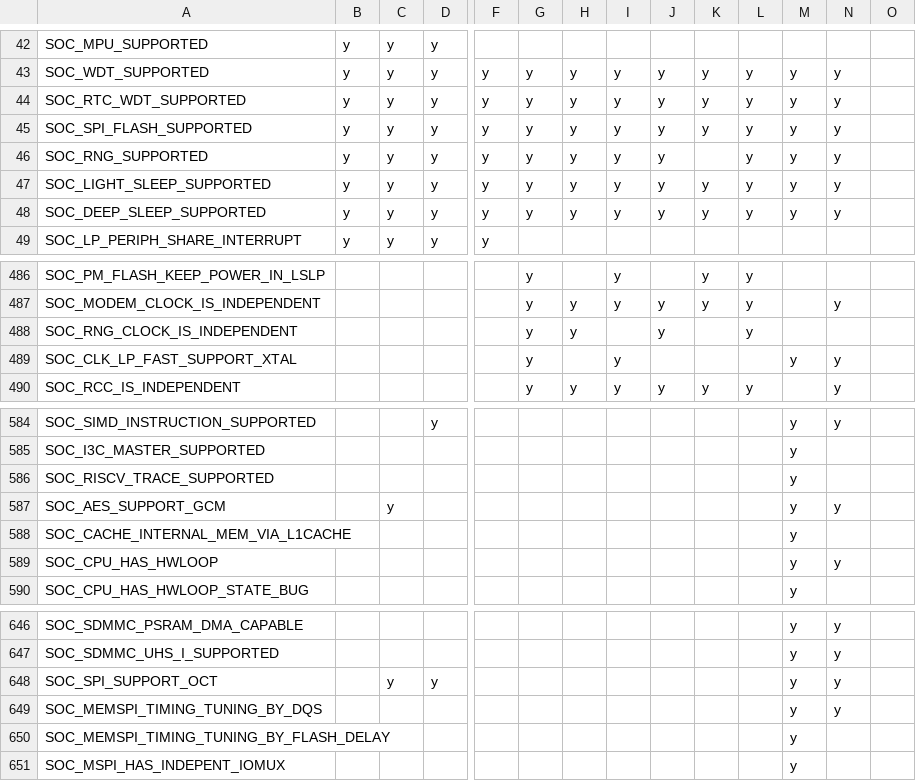
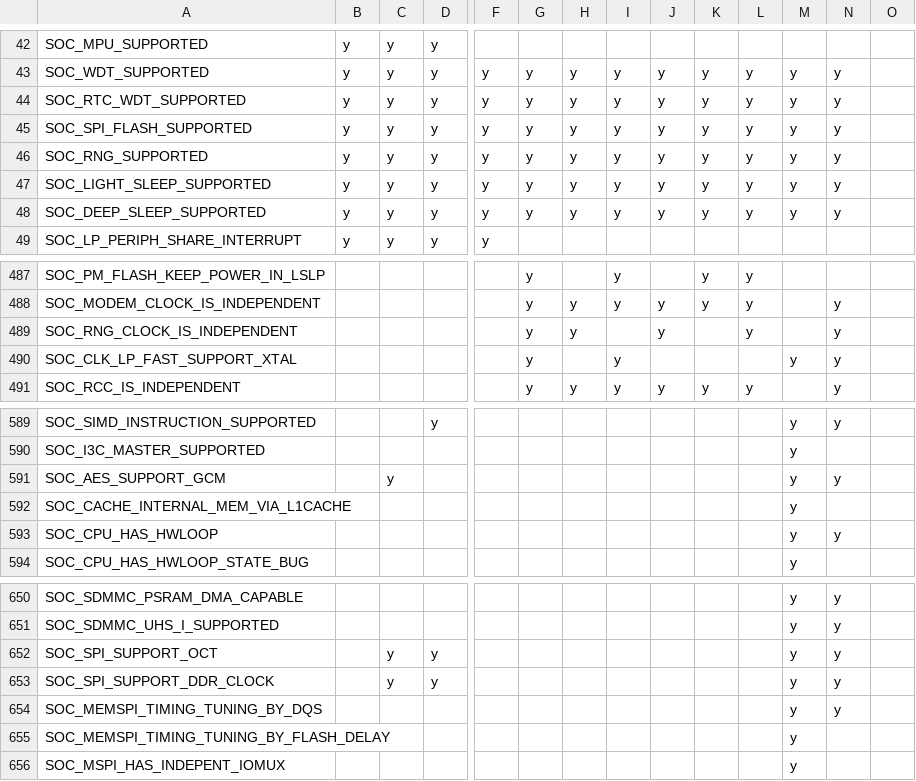
Before and after one commit to tanakamasayuki/ESP-IDF-SoC-Check, a CSV file: soc.csv, drawn as a sheet; only a part is shown, gaps mark what is left out; removed rows and columns are numbered as before the commit, all else as after; rows hold the shown columns only; the diff covers the shown part only; the diff names each change by its address in the sheet, - before the commit and + after, or states it on an @@ line.

```diff
--- a/soc.csv
+++ b/soc.csv
-K46: (empty)
+K46: y
-N489: (empty)
+N489: y
-row 586: SOC_RISCV_TRACE_SUPPORTED |  |  |  |  |  |  |  |  |  |  | y
+row 653: SOC_SPI_SUPPORT_DDR_CLOCK |  | y | y |  |  |  |  |  |  |  | y | y
```
Also changed, not shown: 7 added rows, 4 removed rows and 1 edited cell elsewhere in this file, 1 other file.
